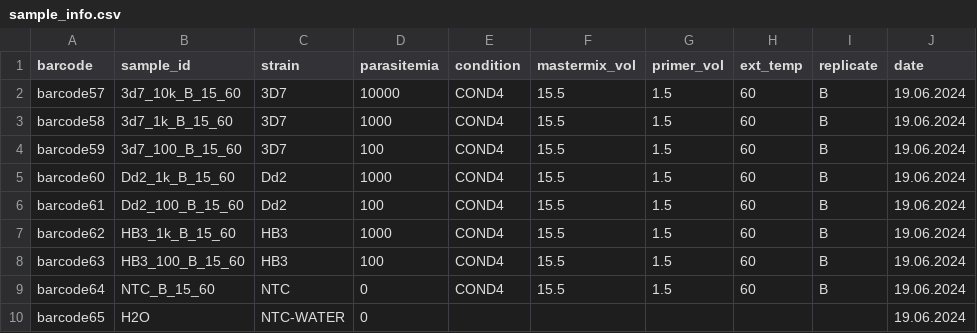
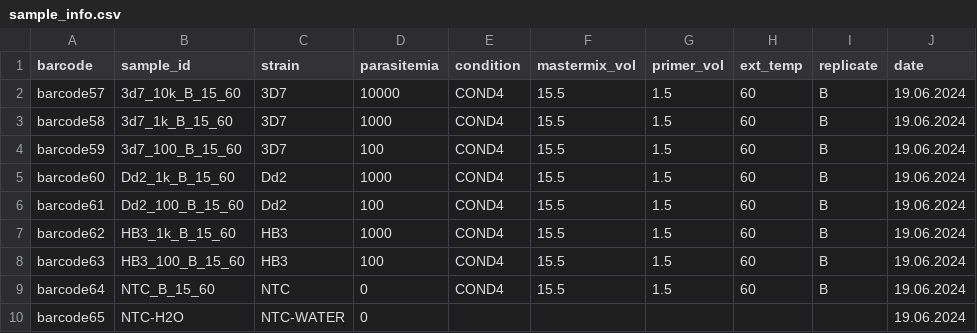
Before and after one commit to JasonAHendry/savanna, a CSV file: example_data/expt2/metadata/sample_info.csv, drawn as a sheet.

Commit message:
Properly annotate NTCs.

```diff
--- a/example_data/expt2/metadata/sample_info.csv
+++ b/example_data/expt2/metadata/sample_info.csv
@@ -9,2 +9,2 @@ barcode63,HB3_100_B_15_60,HB3,100,COND4,15.5,1.5,60,B,19.06.2024
 barcode64,NTC_B_15_60,NTC,0,COND4,15.5,1.5,60,B,19.06.2024
-barcode65,H2O,NTC-WATER,0,,,,,,19.06.2024
+barcode65,NTC-H2O,NTC-WATER,0,,,,,,19.06.2024
```
